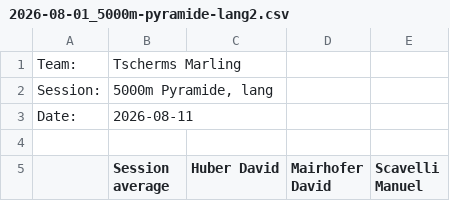
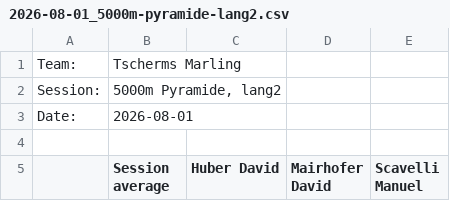
Before and after one commit to pbreitenberger/fussball-stats, a CSV file: data/2026-08-01_5000m-pyramide-lang2.csv, drawn as a sheet; only a part is shown.

Commit message:
Update 2026-08-01_5000m-pyramide-lang2.csv

```diff
--- a/data/2026-08-01_5000m-pyramide-lang2.csv
+++ b/data/2026-08-01_5000m-pyramide-lang2.csv
@@ -1,4 +1,4 @@
 Team: ,Tscherms Marling
-Session:,"5000m Pyramide, lang"
-Date:,2026-08-11
+Session:,"5000m Pyramide, lang2"
+Date:,2026-08-01
 
```
